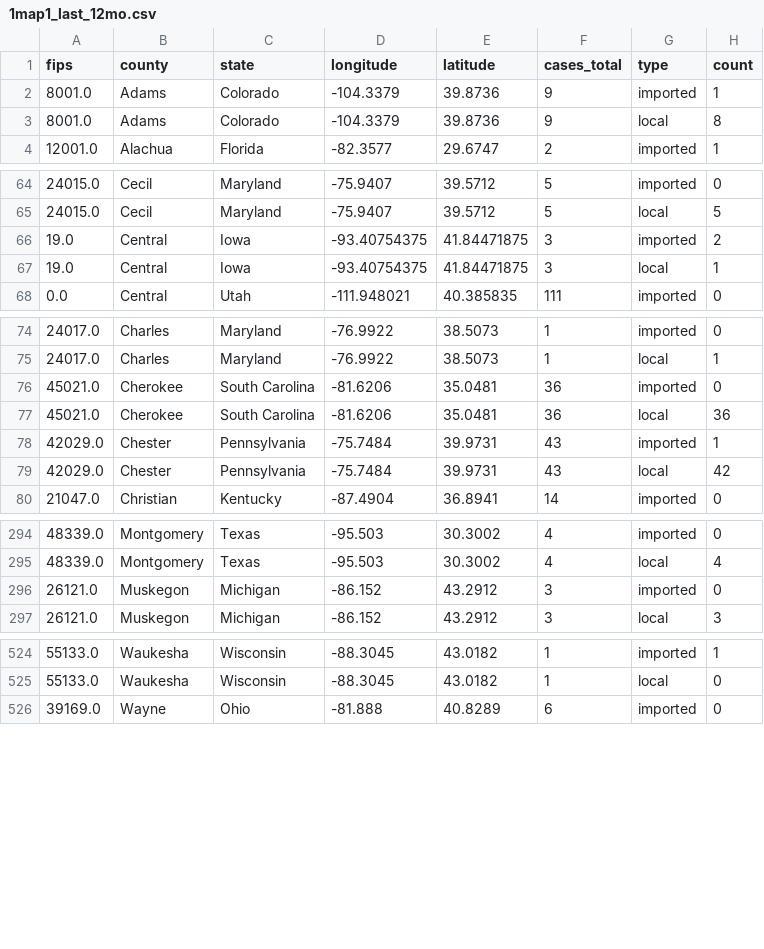
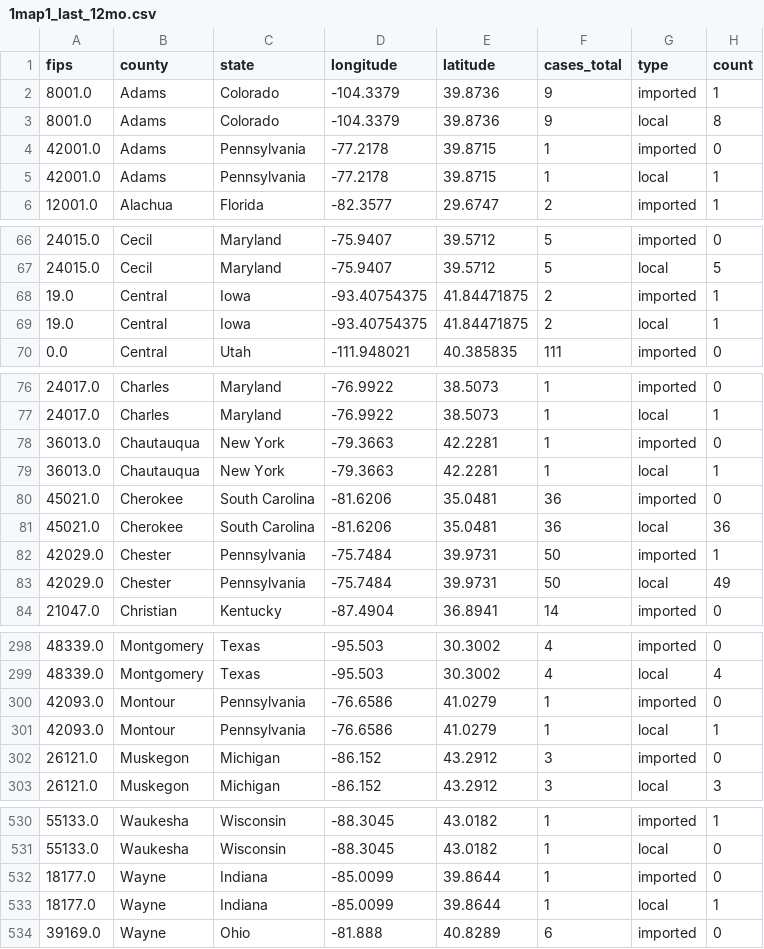
Before and after one commit to CSSEGISandData/measles_tracker_test, a CSV file: GitHub Ready Version/1map1_last_12mo.csv, drawn as a sheet; only a part is shown, gaps mark what is left out; the diff covers the shown part only.

```diff
--- a/GitHub Ready Version/1map1_last_12mo.csv
+++ b/GitHub Ready Version/1map1_last_12mo.csv
@@ -3,2 +3,4 @@ fips,county,state,longitude,latitude,cases_total,type,count
 8001.0,Adams,Colorado,-104.3379,39.8736,9,local,8
+42001.0,Adams,Pennsylvania,-77.2178,39.8715,1,imported,0
+42001.0,Adams,Pennsylvania,-77.2178,39.8715,1,local,1
 12001.0,Alachua,Florida,-82.3577,29.6747,2,imported,1
@@ -65,4 +67,4 @@ fips,county,state,longitude,latitude,cases_total,type,count
 24015.0,Cecil,Maryland,-75.9407,39.5712,5,local,5
-19.0,Central,Iowa,-93.40754375,41.84471875,3,imported,2
-19.0,Central,Iowa,-93.40754375,41.84471875,3,local,1
+19.0,Central,Iowa,-93.40754375,41.84471875,2,imported,1
+19.0,Central,Iowa,-93.40754375,41.84471875,2,local,1
 0.0,Central,Utah,-111.948021,40.385835,111,imported,0
@@ -75,6 +77,8 @@ fips,county,state,longitude,latitude,cases_total,type,count
 24017.0,Charles,Maryland,-76.9922,38.5073,1,local,1
+36013.0,Chautauqua,New York,-79.3663,42.2281,1,imported,0
+36013.0,Chautauqua,New York,-79.3663,42.2281,1,local,1
 45021.0,Cherokee,South Carolina,-81.6206,35.0481,36,imported,0
 45021.0,Cherokee,South Carolina,-81.6206,35.0481,36,local,36
-42029.0,Chester,Pennsylvania,-75.7484,39.9731,43,imported,1
-42029.0,Chester,Pennsylvania,-75.7484,39.9731,43,local,42
+42029.0,Chester,Pennsylvania,-75.7484,39.9731,50,imported,1
+42029.0,Chester,Pennsylvania,-75.7484,39.9731,50,local,49
 21047.0,Christian,Kentucky,-87.4904,36.8941,14,imported,0
@@ -295,2 +299,4 @@ fips,county,state,longitude,latitude,cases_total,type,count
 48339.0,Montgomery,Texas,-95.503,30.3002,4,local,4
+42093.0,Montour,Pennsylvania,-76.6586,41.0279,1,imported,0
+42093.0,Montour,Pennsylvania,-76.6586,41.0279,1,local,1
 26121.0,Muskegon,Michigan,-86.152,43.2912,3,imported,0
@@ -525,2 +531,4 @@ fips,county,state,longitude,latitude,cases_total,type,count
 55133.0,Waukesha,Wisconsin,-88.3045,43.0182,1,local,0
+18177.0,Wayne,Indiana,-85.0099,39.8644,1,imported,0
+18177.0,Wayne,Indiana,-85.0099,39.8644,1,local,1
 39169.0,Wayne,Ohio,-81.888,40.8289,6,imported,0
```
Also changed, not shown: 33 edited cells elsewhere in this file, GitHub Ready Version/1map1_2026.csv, GitHub Ready Version/1map1_recent_2wk.csv, 10 other files.
